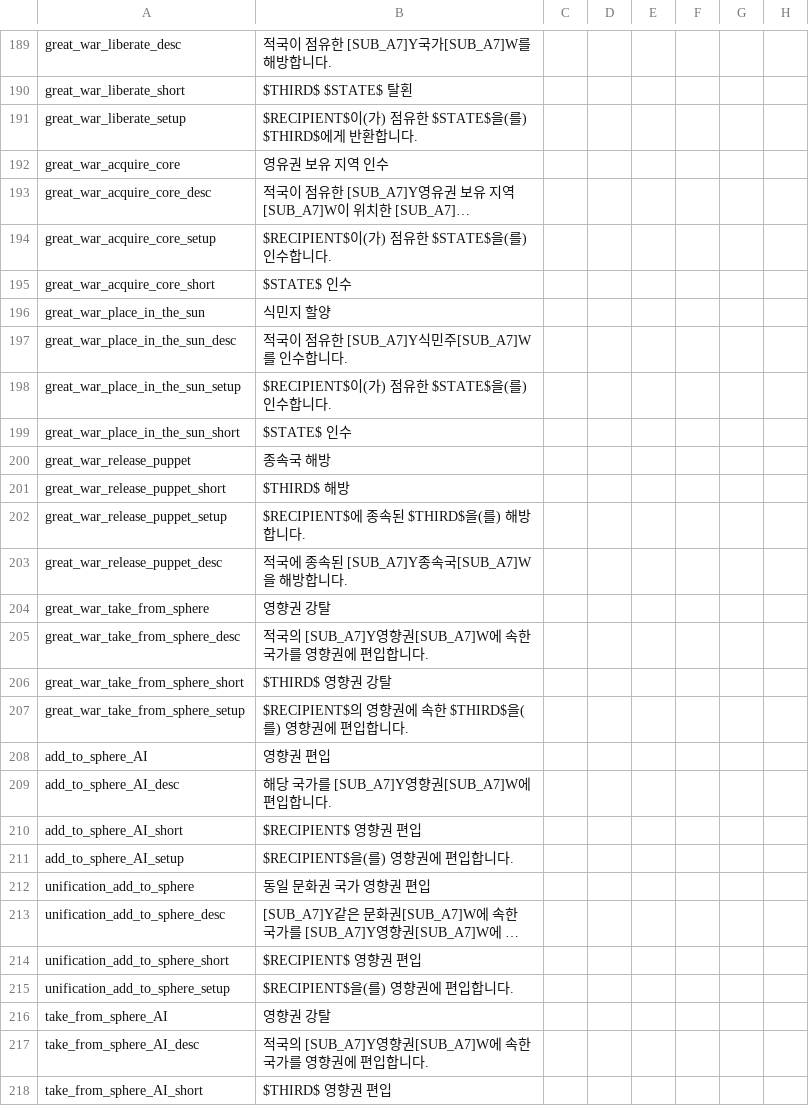
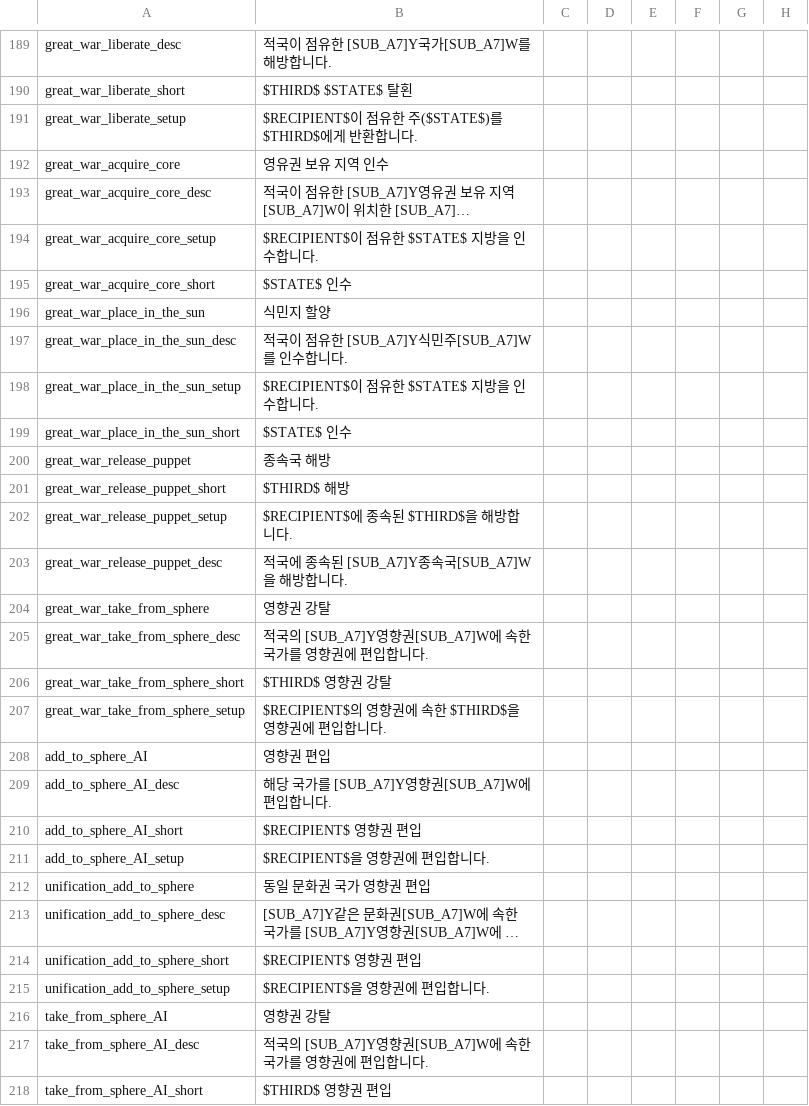
Before and after one commit to kimjeon-il/-Historical-Project-Mod-Korean-Patch, a CSV file: localisation/00_HPM_wargoals.csv, drawn as a sheet; only a part is shown, gaps mark what is left out; long unchanged cells end in …; the diff covers the shown part only; the diff names each change by its address in the sheet, - before the commit and + after, or states it on an @@ line.

Commit message:
Update 00_HPM_wargoals.csv

```diff
--- a/localisation/00_HPM_wargoals.csv
+++ b/localisation/00_HPM_wargoals.csv
-B191: $RECIPIENT$이(가) 점유한 $STATE$을(를) $THIRD$에게…
+B191: $RECIPIENT$이 점유한 주($STATE$)를 $THIRD$에게…
-B194: $RECIPIENT$이(가) 점유한 $STATE$을(를) 인수합니다.
+B194: $RECIPIENT$이 점유한 $STATE$ 지방을 인수합니다.
-B198: $RECIPIENT$이(가) 점유한 $STATE$을(를) 인수합니다.
+B198: $RECIPIENT$이 점유한 $STATE$ 지방을 인수합니다.
-B202: $RECIPIENT$에 종속된 $THIRD$을(를) 해방합니다.
+B202: $RECIPIENT$에 종속된 $THIRD$을 해방합니다.
-B207: $RECIPIENT$의 영향권에 속한 $THIRD$을(를) 영향권에 편입합니다.
+B207: $RECIPIENT$의 영향권에 속한 $THIRD$을 영향권에 편입합니다.
-B211: $RECIPIENT$을(를) 영향권에 편입합니다.
+B211: $RECIPIENT$을 영향권에 편입합니다.
-B215: $RECIPIENT$을(를) 영향권에 편입합니다.
+B215: $RECIPIENT$을 영향권에 편입합니다.
```
Also changed, not shown: 39 edited cells elsewhere in this file.
